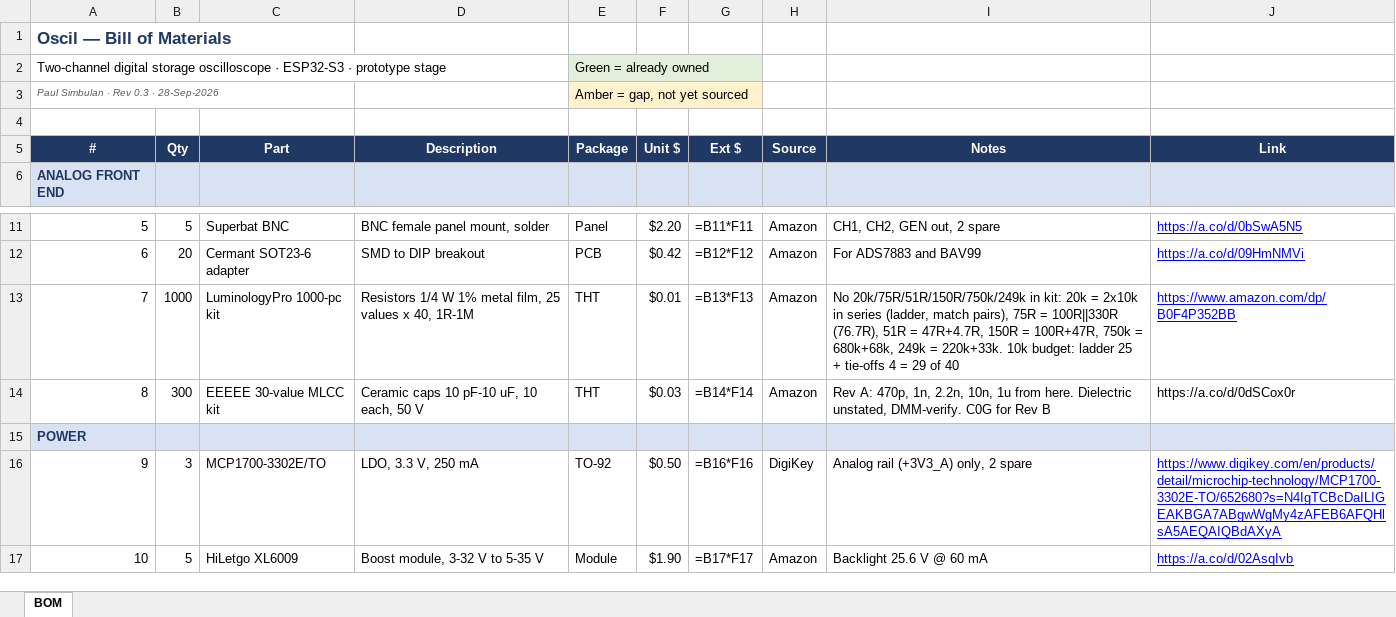
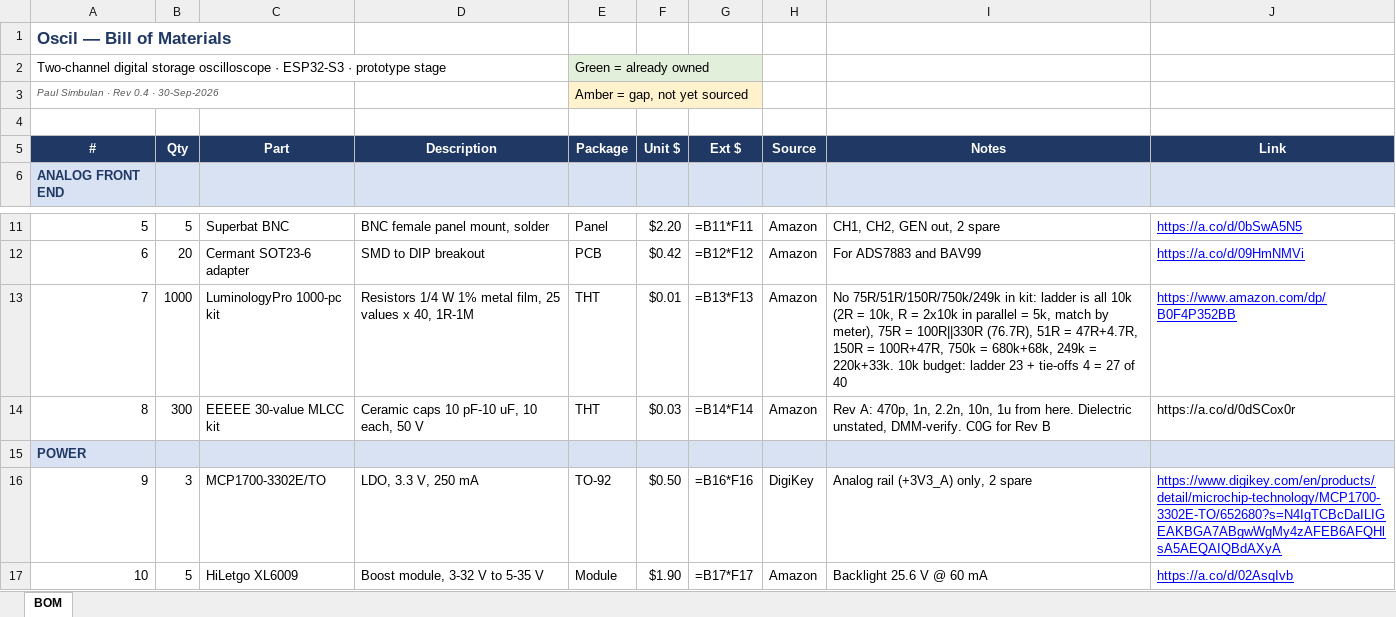
Before and after one commit to pajsimbulan/oscil, an Excel workbook: Oscil_bill_of_materials_bom.xlsx, sheet BOM, drawn as a sheet; only a part is shown, gaps mark what is left out; values as stored, in another font and other column widths than the file's, no borders; formulas without a stored value are shown as written; the diff names each change by its address in the sheet, - before the commit and + after, or states it on an @@ line.

Commit message:
hardware: generator ladder all 10k, R as parallel pairs, filter corner now 33 kHz; schematic exports regenerated

```diff
--- a/Oscil_bill_of_materials_bom.xlsx (sheet BOM)
+++ b/Oscil_bill_of_materials_bom.xlsx (sheet BOM)
-A3 (#): Paul Simbulan · Rev 0.3 · 28-Sep-2026
+A3 (#): Paul Simbulan · Rev 0.4 · 30-Sep-2026
-I13 (Notes): No 20k/75R/51R/150R/750k/249k in kit: 20k = 2x10k in series (ladder, match pairs), 75R = 100R||330R (76.7R), 51R = 47R+4.7R, 150R = 100R+47R, 750k = 680k+68k, 249k = 220k+33k. 10k budget: ladder 25 + tie-offs 4 = 29 of 40
+I13 (Notes): No 75R/51R/150R/750k/249k in kit: ladder is all 10k (2R = 10k, R = 2x10k in parallel = 5k, match by meter), 75R = 100R||330R (76.7R), 51R = 47R+4.7R, 150R = 100R+47R, 750k = 680k+68k, 249k = 220k+33k. 10k budget: ladder 23 + tie-offs 4 = 27 of 40
```
Also changed, not shown: 11 other files.
